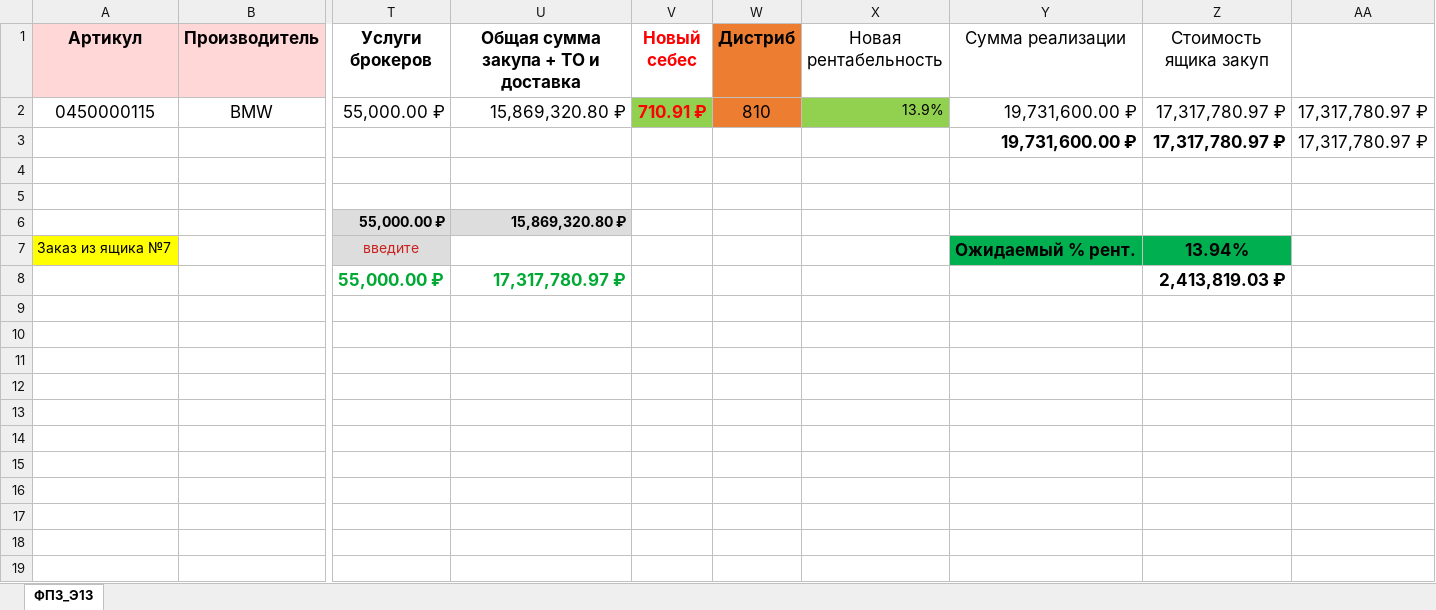
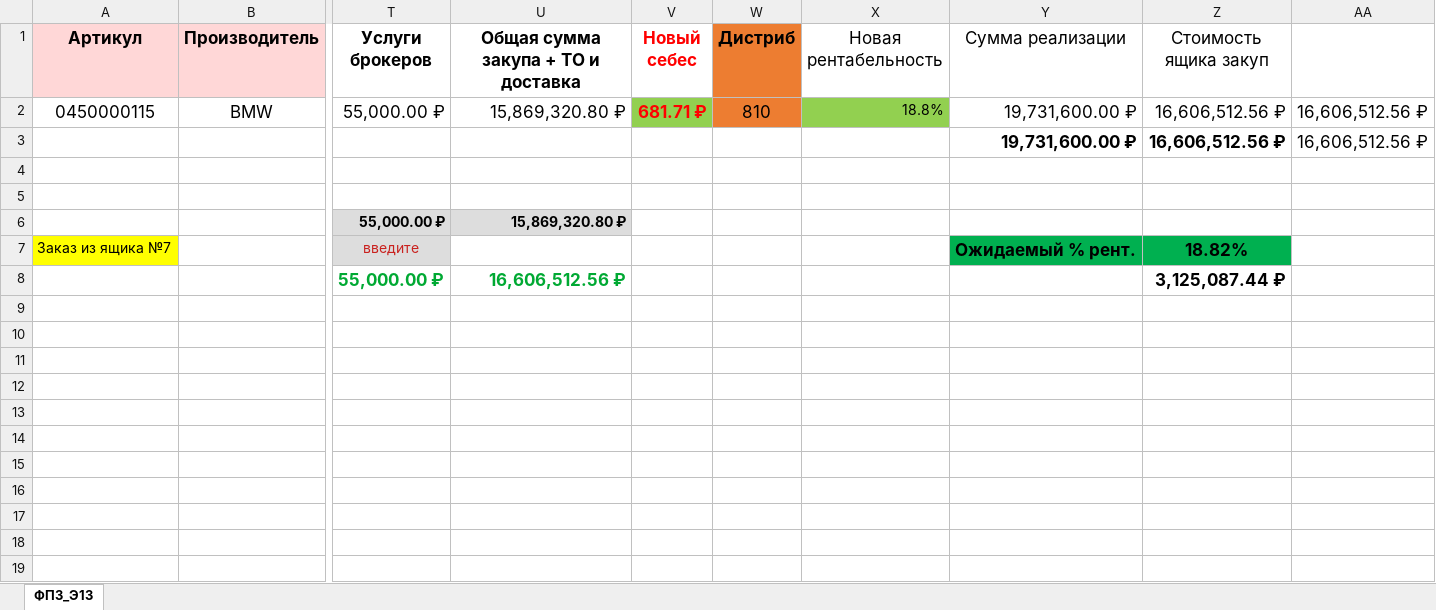
Before and after one commit to infinityemperor/partsavenue-tracking, an Excel workbook: files/UAE_009_ФФЗ_22.07.2026.xlsx, sheet ФПЗ_Э13, drawn as a sheet; only a part is shown, gaps mark what is left out; values as stored, in another font and other column widths than the file's, no borders; conditional formats not drawn; removed rows and columns are numbered as before the commit, all else as after; rows hold the shown columns only; the diff names each change by its address in the sheet, - before the commit and + after, or states it on an @@ line.

```diff
--- a/files/UAE_009_ФФЗ_22.07.2026.xlsx (sheet ФПЗ_Э13)
+++ b/files/UAE_009_ФФЗ_22.07.2026.xlsx (sheet ФПЗ_Э13)
-V2 (Новый себес): 710.91 ₽
+V2 (Новый себес): 681.71 ₽
-X2 (Новая рентабельность): 13.9%
+X2 (Новая рентабельность): 18.8%
-Z2 (Стоимость ящика закуп): 17,317,780.97 ₽
+Z2 (Стоимость ящика закуп): 16,606,512.56 ₽
-AA2: 17,317,780.97 ₽
+AA2: 16,606,512.56 ₽
-row 3:  |  |  |  |  |  |  | 19,731,600.00 ₽ | 17,317,780.97 ₽ | 17,317,780.97 ₽
+row 3:  |  |  |  |  |  |  | 19,731,600.00 ₽ | 16,606,512.56 ₽ | 16,606,512.56 ₽
-Z7 (Стоимость ящика закуп): 13.94%
+Z7 (Стоимость ящика закуп): 18.82%
-U8: 17,317,780.97 ₽
+U8: 16,606,512.56 ₽
-Z8 (Стоимость ящика закуп): 2,413,819.03 ₽
+Z8 (Стоимость ящика закуп): 3,125,087.44 ₽
```
Also changed, not shown: 2 other files.
